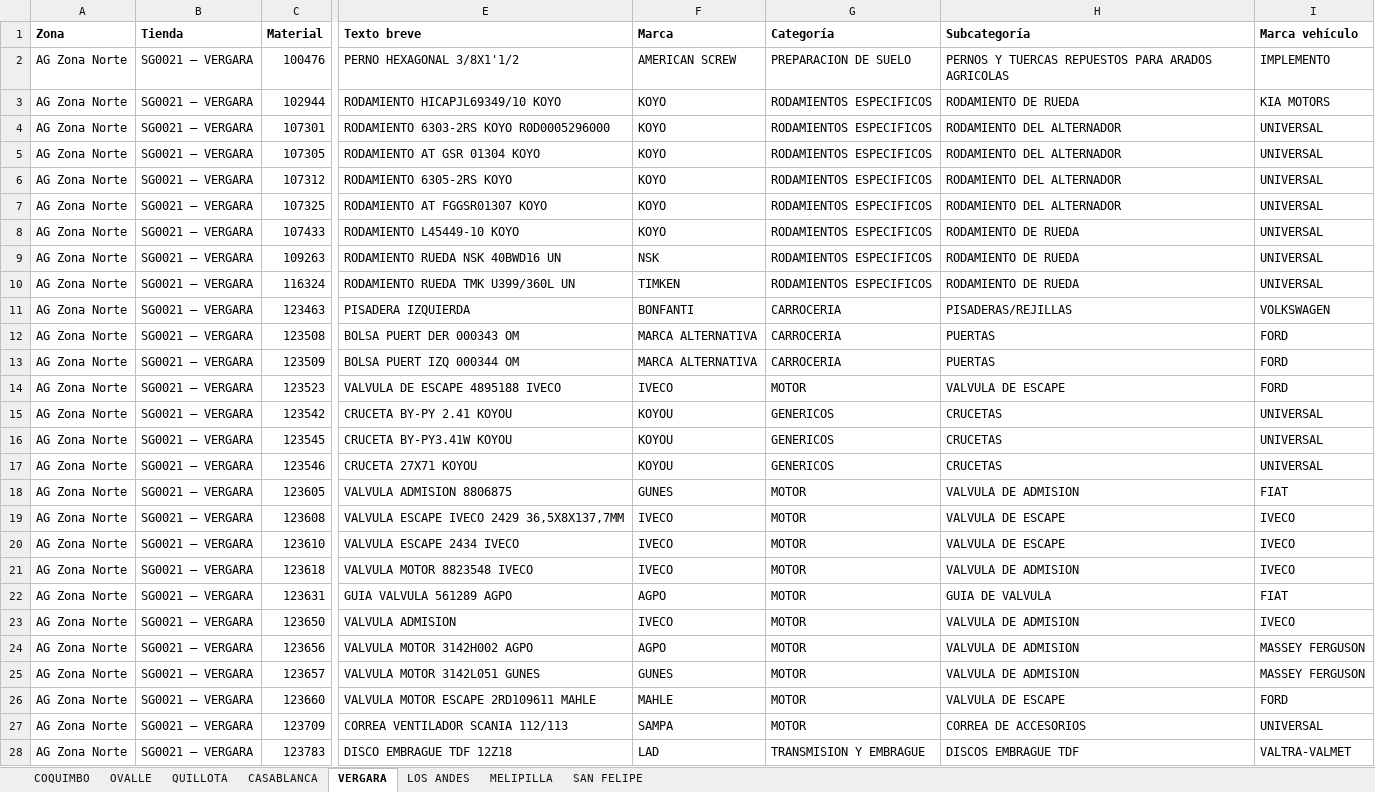
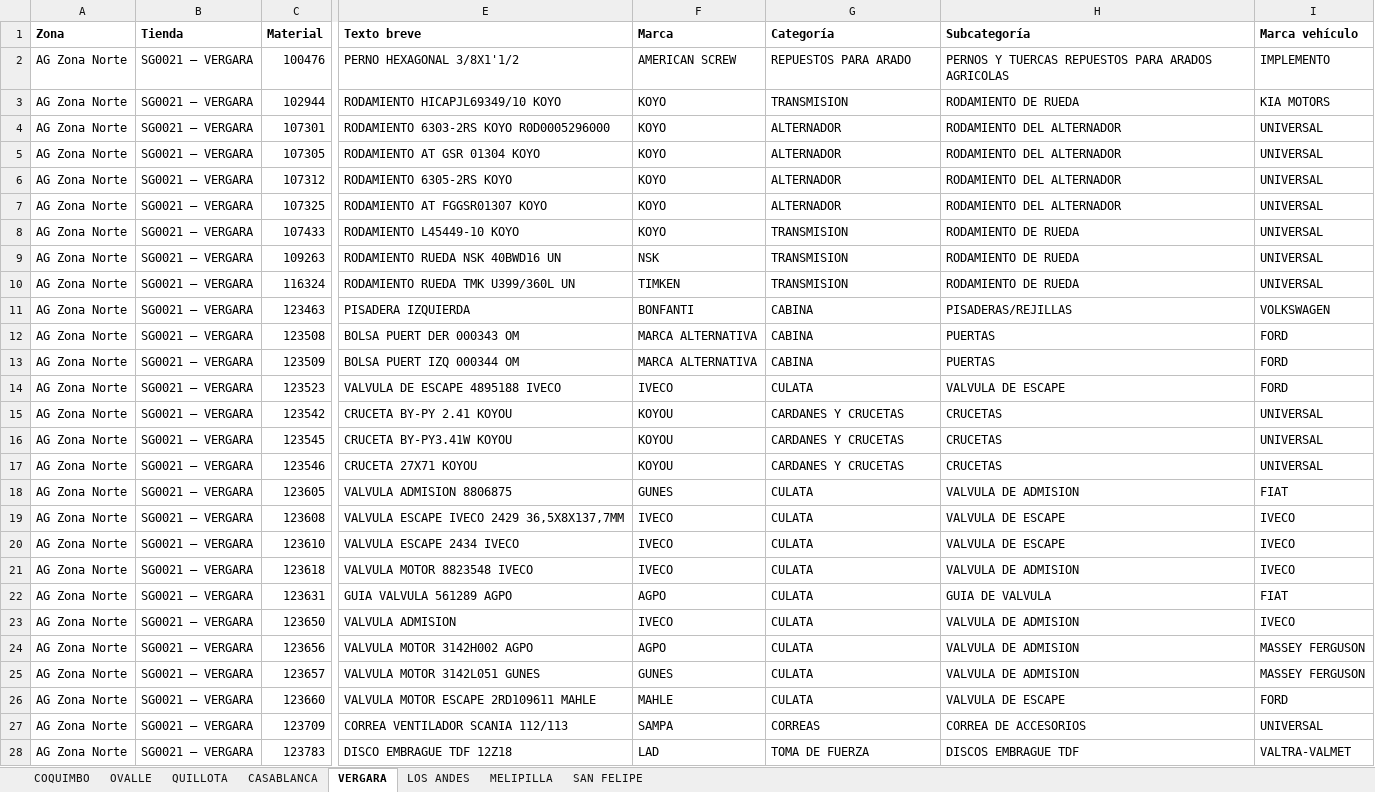
Before and after one commit to niicoeaston/Obsolescencia_AgroPlanet, an Excel workbook: descargas/Obsolescencia AG Zona Norte.xlsx, sheet VERGARA, drawn as a sheet; only a part is shown, gaps mark what is left out; values as stored, in another font and other column widths than the file's, no borders; the diff covers the shown part only; the diff names each change by its address in the sheet, - before the commit and + after, or states it on an @@ line.

```diff
--- a/descargas/Obsolescencia AG Zona Norte.xlsx (sheet VERGARA)
+++ b/descargas/Obsolescencia AG Zona Norte.xlsx (sheet VERGARA)
-G2 (Categoría): PREPARACION DE SUELO
+G2 (Categoría): REPUESTOS PARA ARADO
-G3 (Categoría): RODAMIENTOS ESPECIFICOS
+G3 (Categoría): TRANSMISION
-G4:G7 (Categoría): RODAMIENTOS ESPECIFICOS
+G4:G7 (Categoría): ALTERNADOR
-G8:G10 (Categoría): RODAMIENTOS ESPECIFICOS
+G8:G10 (Categoría): TRANSMISION
-G11:G13 (Categoría): CARROCERIA
+G11:G13 (Categoría): CABINA
-G14 (Categoría): MOTOR
+G14 (Categoría): CULATA
-G15:G17 (Categoría): GENERICOS
+G15:G17 (Categoría): CARDANES Y CRUCETAS
-G18:G26 (Categoría): MOTOR
+G18:G26 (Categoría): CULATA
-G27 (Categoría): MOTOR
+G27 (Categoría): CORREAS
-G28 (Categoría): TRANSMISION Y EMBRAGUE
+G28 (Categoría): TOMA DE FUERZA
```
Also changed, not shown: 1113 edited cells elsewhere in this sheet, sheet SAN FELIPE, sheet OVALLE, sheet QUILLOTA, sheet LOS ANDES, sheet MELIPILLA, sheet CASABLANCA, 1 more sheet, descargas/Obsolescencia AG Zona Centro.xlsx, descargas/Obsolescencia AG Zona Sur.xlsx, 1 other file.
